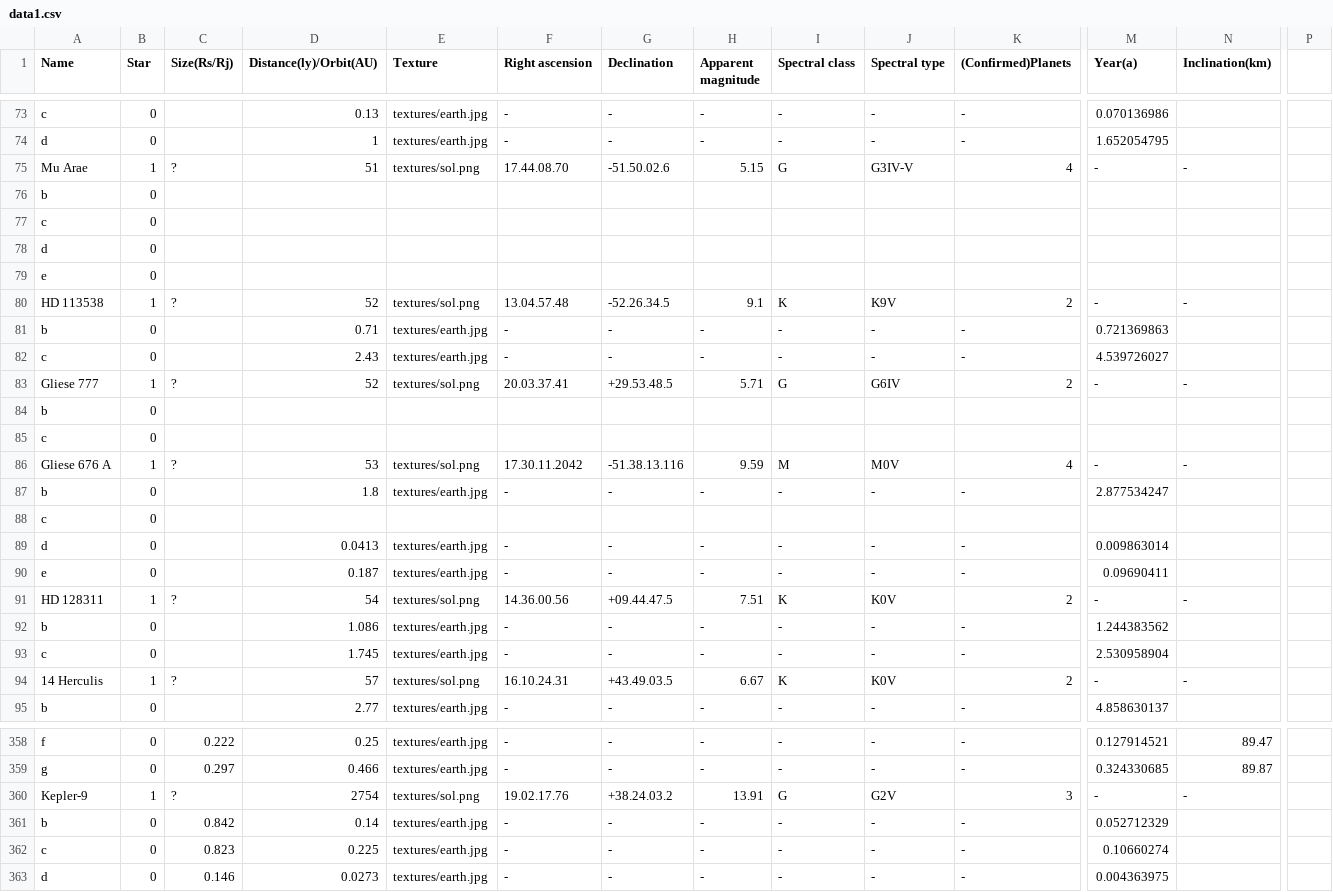
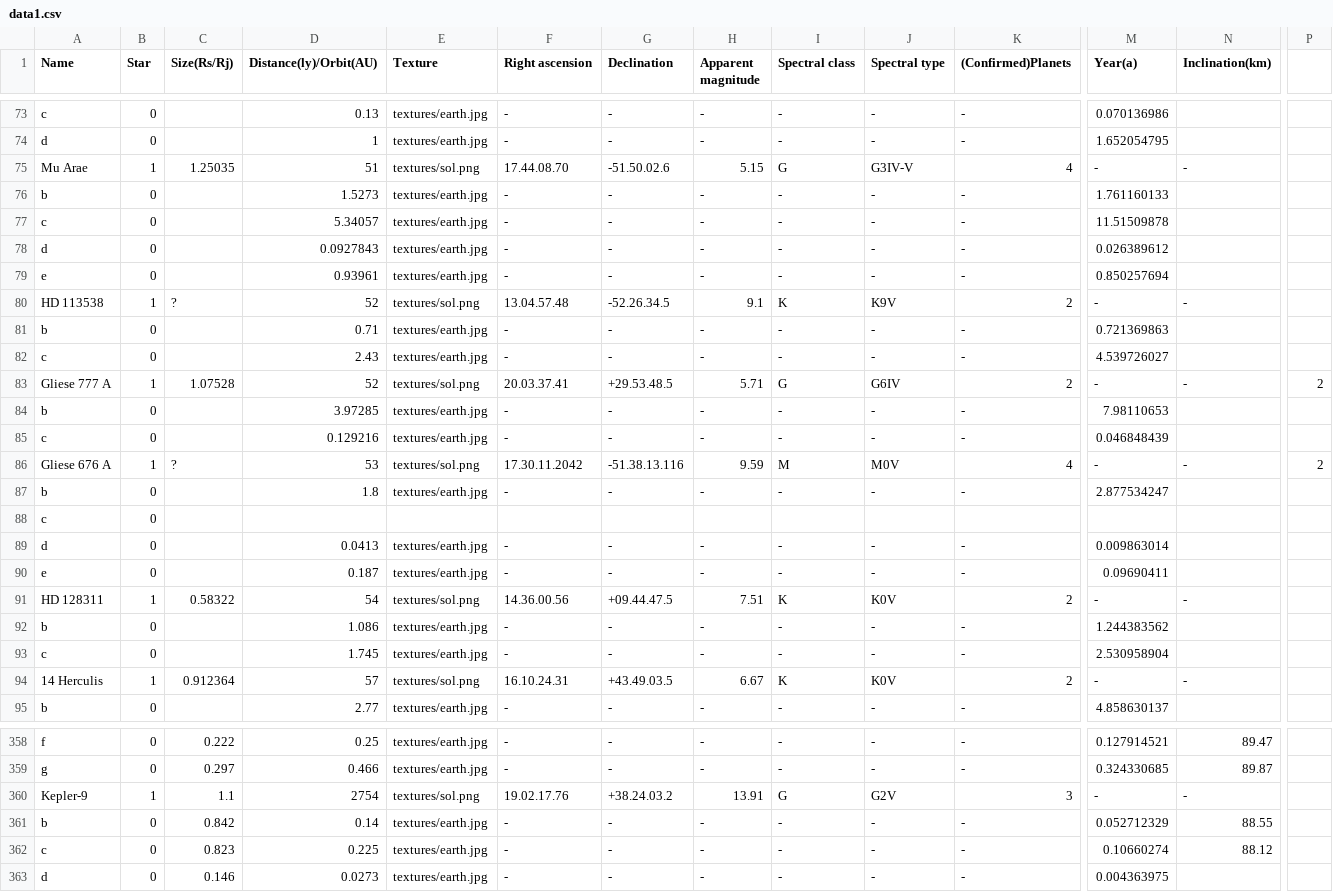
Before and after one commit to joysword/cs526.project2, a CSV file: data1.csv, drawn as a sheet; only a part is shown, gaps mark what is left out; removed rows and columns are numbered as before the commit, all else as after; rows hold the shown columns only; the diff covers the shown part only; the diff names each change by its address in the sheet, - before the commit and + after, or states it on an @@ line.

Commit message:
merged p2anets.csv into data1.csv (mainly star R, some planets)

```diff
--- a/data1.csv
+++ b/data1.csv
-C75 (Size(Rs/Rj)): ?
+C75 (Size(Rs/Rj)): 1.25035
-row 76: b | 0
-row 77: c | 0
-row 78: d | 0
-row 79: e | 0
+row 76: b | 0 |  | 1.5273 | textures/earth.jpg | - | - | - | - | - | - | 1.761160133
+row 77: c | 0 |  | 5.34057 | textures/earth.jpg | - | - | - | - | - | - | 11.51509878
+row 78: d | 0 |  | 0.0927843 | textures/earth.jpg | - | - | - | - | - | - | 0.026389612
+row 79: e | 0 |  | 0.93961 | textures/earth.jpg | - | - | - | - | - | - | 0.850257694
-A83 (Name): Gliese 777
+A83 (Name): Gliese 777 A
-C83 (Size(Rs/Rj)): ?
+C83 (Size(Rs/Rj)): 1.07528
-P83: (empty)
+P83: 2
-row 84: b | 0
-row 85: c | 0
+row 84: b | 0 |  | 3.97285 | textures/earth.jpg | - | - | - | - | - | - | 7.98110653
+row 85: c | 0 |  | 0.129216 | textures/earth.jpg | - | - | - | - | - | - | 0.046848439
-P86: (empty)
+P86: 2
-C91 (Size(Rs/Rj)): ?
+C91 (Size(Rs/Rj)): 0.58322
-C94 (Size(Rs/Rj)): ?
+C94 (Size(Rs/Rj)): 0.912364
-C360 (Size(Rs/Rj)): ?
+C360 (Size(Rs/Rj)): 1.1
-N361 (Inclination(km)): (empty)
+N361 (Inclination(km)): 88.55
-N362 (Inclination(km)): (empty)
+N362 (Inclination(km)): 88.12
```
Also changed, not shown: 65 edited cells elsewhere in this file, 1 other file.
